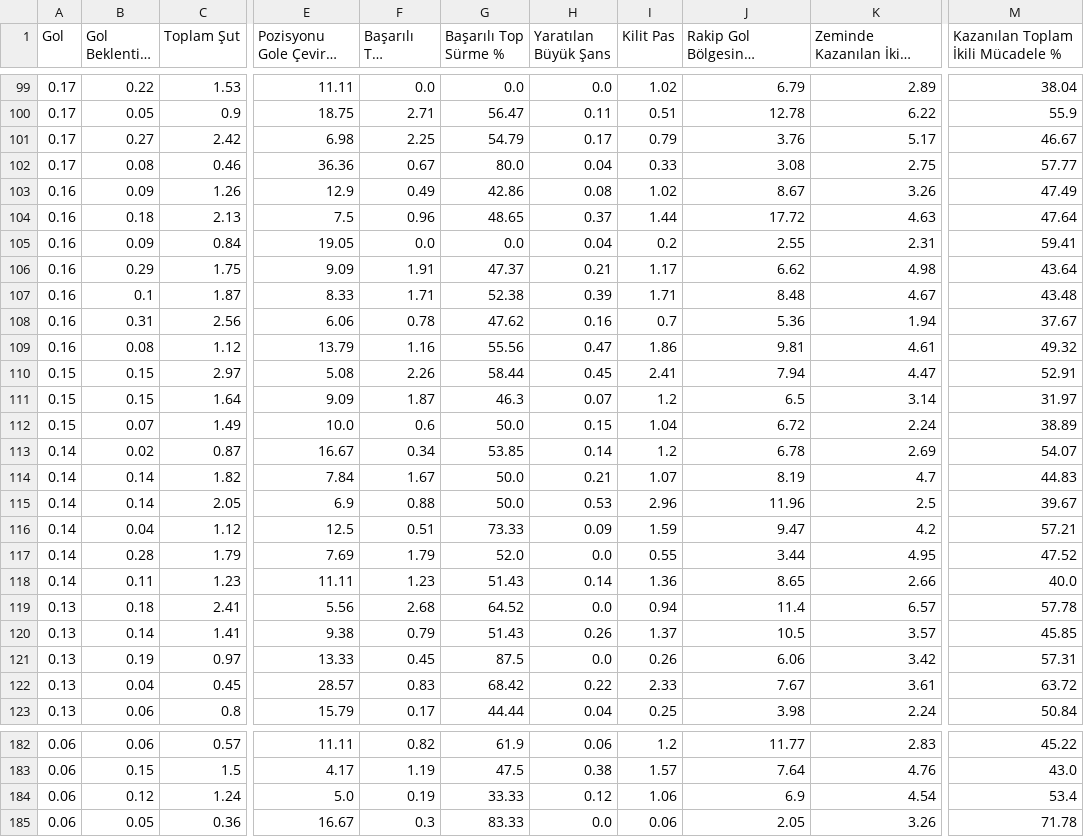
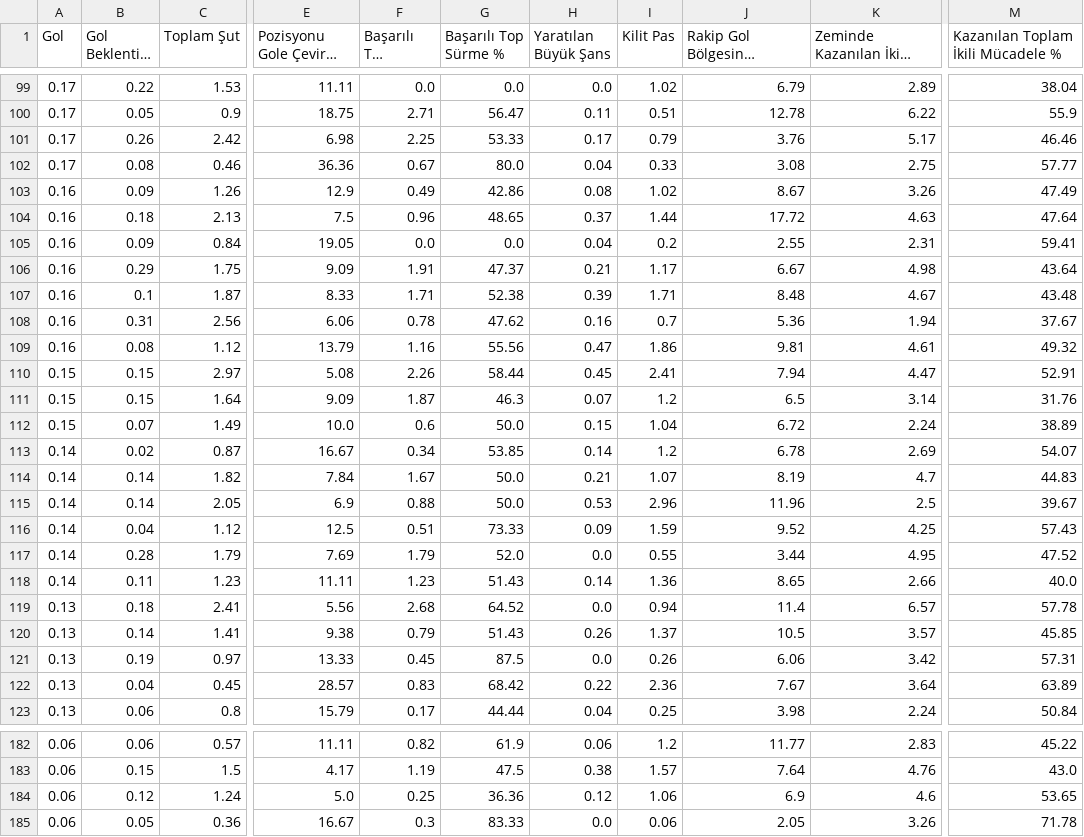
Before and after one commit to scatterradarcsv/csv_scatter_radar_15matches_per90_noPos, a CSV file: forwards.csv, drawn as a sheet; only a part is shown, gaps mark what is left out; long unchanged cells end in …; the diff covers the shown part only; the diff names each change by its address in the sheet, - before the commit and + after, or states it on an @@ line.

Commit message:
Updated forwards.csv

```diff
--- a/forwards.csv
+++ b/forwards.csv
-B101 (Gol Beklentisi (xG)): 0.27
+B101 (Gol Beklentisi (xG)): 0.26
-G101 (Başarılı Top Sürme %): 54.79
+G101 (Başarılı Top Sürme %): 53.33
-M101: 46.67
+M101: 46.46
-J106: 6.62
+J106: 6.67
-M111: 31.97
+M111: 31.76
-J116: 9.47
+J116: 9.52
-K116 (Zeminde Kazanılan İkili Mücadele): 4.2
+K116 (Zeminde Kazanılan İkili Mücadele): 4.25
-M116: 57.21
+M116: 57.43
-I122 (Kilit Pas): 2.33
+I122 (Kilit Pas): 2.36
-K122 (Zeminde Kazanılan İkili Mücadele): 3.61
+K122 (Zeminde Kazanılan İkili Mücadele): 3.64
-M122: 63.72
+M122: 63.89
-F184 (Başarılı Top Sürme): 0.19
+F184 (Başarılı Top Sürme): 0.25
-G184 (Başarılı Top Sürme %): 33.33
+G184 (Başarılı Top Sürme %): 36.36
-K184 (Zeminde Kazanılan İkili Mücadele): 4.54
+K184 (Zeminde Kazanılan İkili Mücadele): 4.6
-M184: 53.4
+M184: 53.65
```
Also changed, not shown: 16 edited cells elsewhere in this file.
